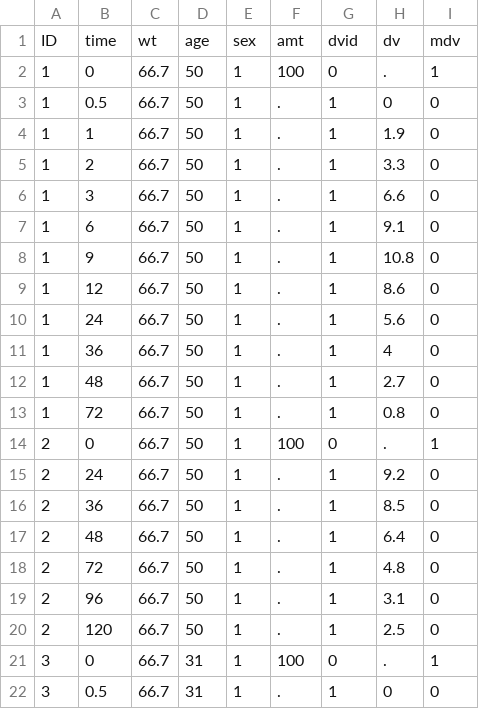
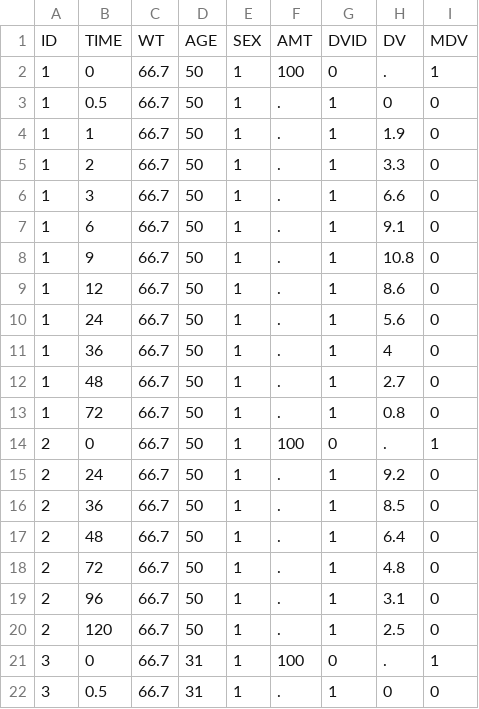
Before and after one commit to pharmml/pharmml-example, a CSV file: examples_0_5_1/datasets/example3_NONMEM.csv, drawn as a sheet; removed rows and columns are numbered as before the commit, all else as after; the diff names each change by its address in the sheet, - before the commit and + after, or states it on an @@ line.

```diff
--- a/examples_0_5_1/datasets/example3_NONMEM.csv
+++ b/examples_0_5_1/datasets/example3_NONMEM.csv
-row 1: ID | time | wt | age | sex | amt | dvid | dv | mdv
+row 1: ID | TIME | WT | AGE | SEX | AMT | DVID | DV | MDV
```
Also changed, not shown: examples_0_5_1/datasets/example1_NONMEM.csv, examples_0_5_1/datasets/example2_NONMEM.csv, 3 other files.
